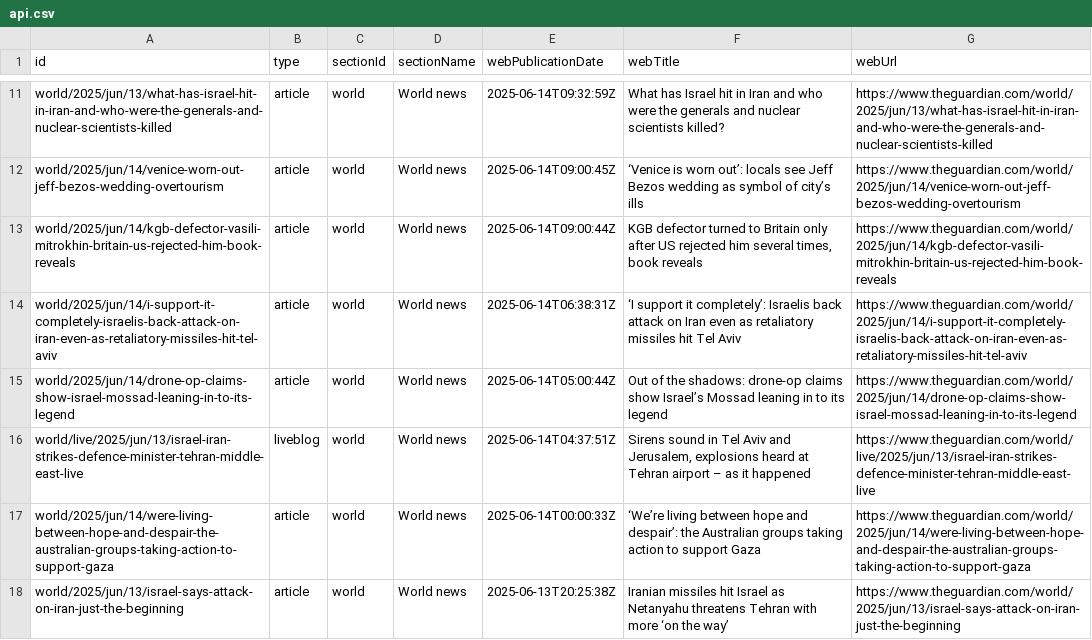
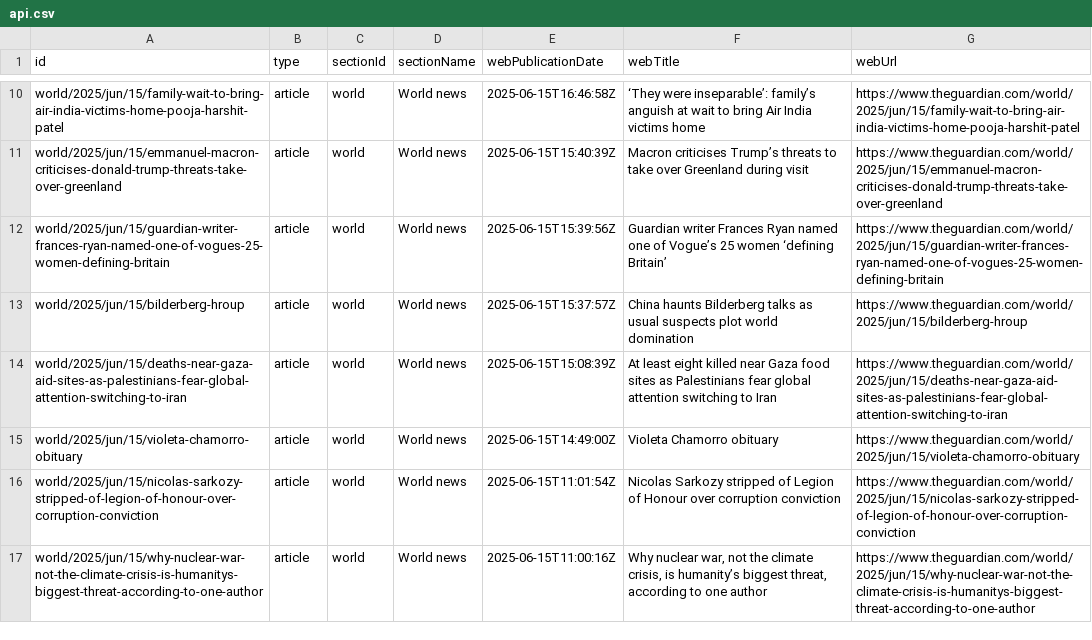
Before and after one commit to 400Ping/OpenSource-Platform, a CSV file: api.csv, drawn as a sheet; only a part is shown, gaps mark what is left out; removed rows and columns are numbered as before the commit, all else as after; the diff covers the shown part only; the diff names each change by its address in the sheet, - before the commit and + after, or states it on an @@ line.

```diff
--- a/api.csv
+++ b/api.csv
-A10 (id): world/2025/jun/13/what-has-israel-hit-in-iran-and-who-were-the-generals-and-nuclear-scientists-killed
+A10 (id): world/2025/jun/15/family-wait-to-bring-air-india-victims-home-pooja-harshit-patel
-E10 (webPublicationDate): 2025-06-14T09:32:59Z
+E10 (webPublicationDate): 2025-06-15T16:46:58Z
-F10 (webTitle): What has Israel hit in Iran and who were the generals and nuclear scientists killed?
+F10 (webTitle): ‘They were inseparable’: family’s anguish at wait to bring Air India victims home
-G10 (webUrl): https://www.theguardian.com/world/2025/jun/13/what-has-israel-hit-in-iran-and-who-were-the-generals-and-nuclear-scientists-killed
+G10 (webUrl): https://www.theguardian.com/world/2025/jun/15/family-wait-to-bring-air-india-victims-home-pooja-harshit-patel
-A11 (id): world/2025/jun/14/venice-worn-out-jeff-bezos-wedding-overtourism
+A11 (id): world/2025/jun/15/emmanuel-macron-criticises-donald-trump-threats-take-over-greenland
-E11 (webPublicationDate): 2025-06-14T09:00:45Z
+E11 (webPublicationDate): 2025-06-15T15:40:39Z
-F11 (webTitle): ‘Venice is worn out’: locals see Jeff Bezos wedding as symbol of city’s ills
+F11 (webTitle): Macron criticises Trump’s threats to take over Greenland during visit
-G11 (webUrl): https://www.theguardian.com/world/2025/jun/14/venice-worn-out-jeff-bezos-wedding-overtourism
+G11 (webUrl): https://www.theguardian.com/world/2025/jun/15/emmanuel-macron-criticises-donald-trump-threats-take-over-greenland
-A12 (id): world/2025/jun/14/kgb-defector-vasili-mitrokhin-britain-us-rejected-him-book-reveals
+A12 (id): world/2025/jun/15/guardian-writer-frances-ryan-named-one-of-vogues-25-women-defining-britain
-E12 (webPublicationDate): 2025-06-14T09:00:44Z
+E12 (webPublicationDate): 2025-06-15T15:39:56Z
-F12 (webTitle): KGB defector turned to Britain only after US rejected him several times, book reveals
+F12 (webTitle): Guardian writer Frances Ryan named one of Vogue’s 25 women ‘defining Britain’
-G12 (webUrl): https://www.theguardian.com/world/2025/jun/14/kgb-defector-vasili-mitrokhin-britain-us-rejected-him-book-reveals
+G12 (webUrl): https://www.theguardian.com/world/2025/jun/15/guardian-writer-frances-ryan-named-one-of-vogues-25-women-defining-britain
+row 13: world/2025/jun/15/bilderberg-hroup | article | world | World news | 2025-06-15T15:37:57Z | China haunts Bilderberg talks as usual suspects plot world domination | https://www.theguardian.com/world/2025/jun/15/bilderberg-hroup
-A14 (id): world/2025/jun/14/i-support-it-completely-israelis-back-attack-on-iran-even-as-retaliatory-missiles-hit-tel-aviv
+A14 (id): world/2025/jun/15/deaths-near-gaza-aid-sites-as-palestinians-fear-global-attention-switching-to-iran
-E14 (webPublicationDate): 2025-06-14T06:38:31Z
+E14 (webPublicationDate): 2025-06-15T15:08:39Z
-F14 (webTitle): ‘I support it completely’: Israelis back attack on Iran even as retaliatory missiles hit Tel Aviv
+F14 (webTitle): At least eight killed near Gaza food sites as Palestinians fear global attention switching to Iran
-G14 (webUrl): https://www.theguardian.com/world/2025/jun/14/i-support-it-completely-israelis-back-attack-on-iran-even-as-retaliatory-missiles-hit-tel-aviv
+G14 (webUrl): https://www.theguardian.com/world/2025/jun/15/deaths-near-gaza-aid-sites-as-palestinians-fear-global-attention-switching-to-iran
-A15 (id): world/2025/jun/14/drone-op-claims-show-israel-mossad-leaning-in-to-its-legend
+A15 (id): world/2025/jun/15/violeta-chamorro-obituary
-E15 (webPublicationDate): 2025-06-14T05:00:44Z
+E15 (webPublicationDate): 2025-06-15T14:49:00Z
-F15 (webTitle): Out of the shadows: drone-op claims show Israel’s Mossad leaning in to its legend
+F15 (webTitle): Violeta Chamorro obituary
-G15 (webUrl): https://www.theguardian.com/world/2025/jun/14/drone-op-claims-show-israel-mossad-leaning-in-to-its-legend
+G15 (webUrl): https://www.theguardian.com/world/2025/jun/15/violeta-chamorro-obituary
-row 16: world/live/2025/jun/13/israel-iran-strikes-defence-minister-tehran-middle-east-live | liveblog | world | World news | 2025-06-14T04:37:51Z | Sirens sound in Tel Aviv and Jerusalem, explosions heard at Tehran airport – as it happened | https://www.theguardian.com/world/live/2025/jun/13/israel-iran-strikes-defence-minister-tehran-middle-east-live
-A16 (id): world/2025/jun/14/were-living-between-hope-and-despair-the-australian-groups-taking-action-to-support-gaza
+A16 (id): world/2025/jun/15/nicolas-sarkozy-stripped-of-legion-of-honour-over-corruption-conviction
-E16 (webPublicationDate): 2025-06-14T00:00:33Z
+E16 (webPublicationDate): 2025-06-15T11:01:54Z
-F16 (webTitle): ‘We’re living between hope and despair’: the Australian groups taking action to support Gaza
+F16 (webTitle): Nicolas Sarkozy stripped of Legion of Honour over corruption conviction
-G16 (webUrl): https://www.theguardian.com/world/2025/jun/14/were-living-between-hope-and-despair-the-australian-groups-taking-action-to-support-gaza
+G16 (webUrl): https://www.theguardian.com/world/2025/jun/15/nicolas-sarkozy-stripped-of-legion-of-honour-over-corruption-conviction
-A17 (id): world/2025/jun/13/israel-says-attack-on-iran-just-the-beginning
+A17 (id): world/2025/jun/15/why-nuclear-war-not-the-climate-crisis-is-humanitys-biggest-threat-according-to-one-author
-E17 (webPublicationDate): 2025-06-13T20:25:38Z
+E17 (webPublicationDate): 2025-06-15T11:00:16Z
-F17 (webTitle): Iranian missiles hit Israel as Netanyahu threatens Tehran with more ‘on the way’
+F17 (webTitle): Why nuclear war, not the climate crisis, is humanity’s biggest threat, according to one author
-G17 (webUrl): https://www.theguardian.com/world/2025/jun/13/israel-says-attack-on-iran-just-the-beginning
+G17 (webUrl): https://www.theguardian.com/world/2025/jun/15/why-nuclear-war-not-the-climate-crisis-is-humanitys-biggest-threat-according-to-one-author
```
Also changed, not shown: 1 added row, 1 removed row and 41 edited cells elsewhere in this file.
